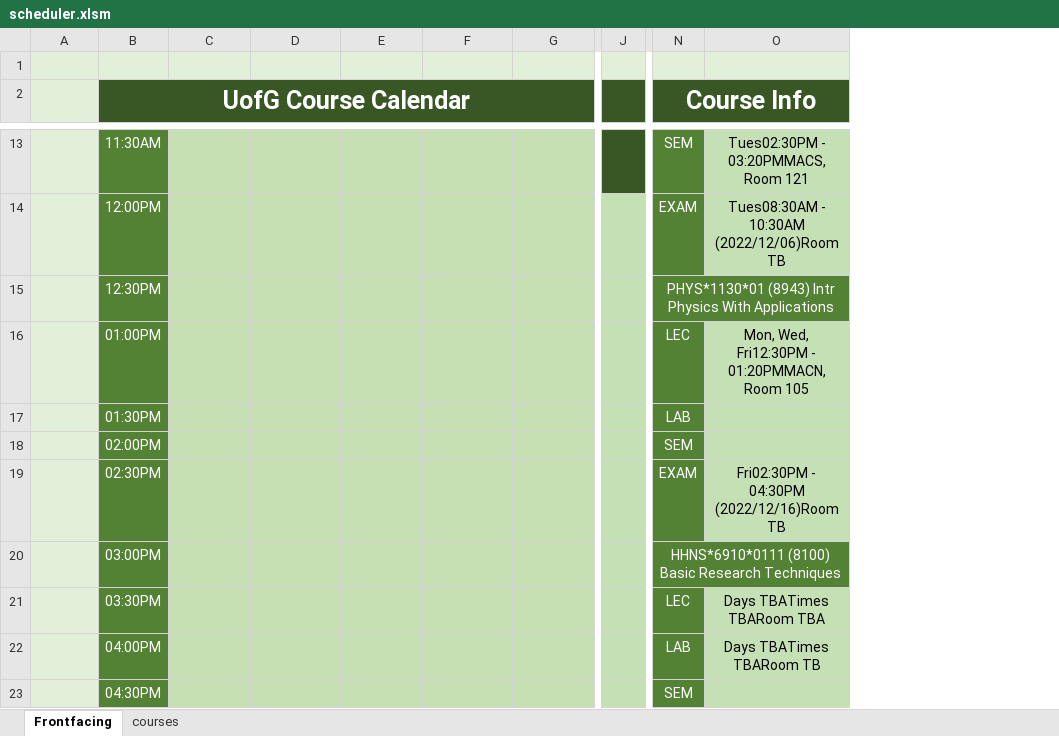
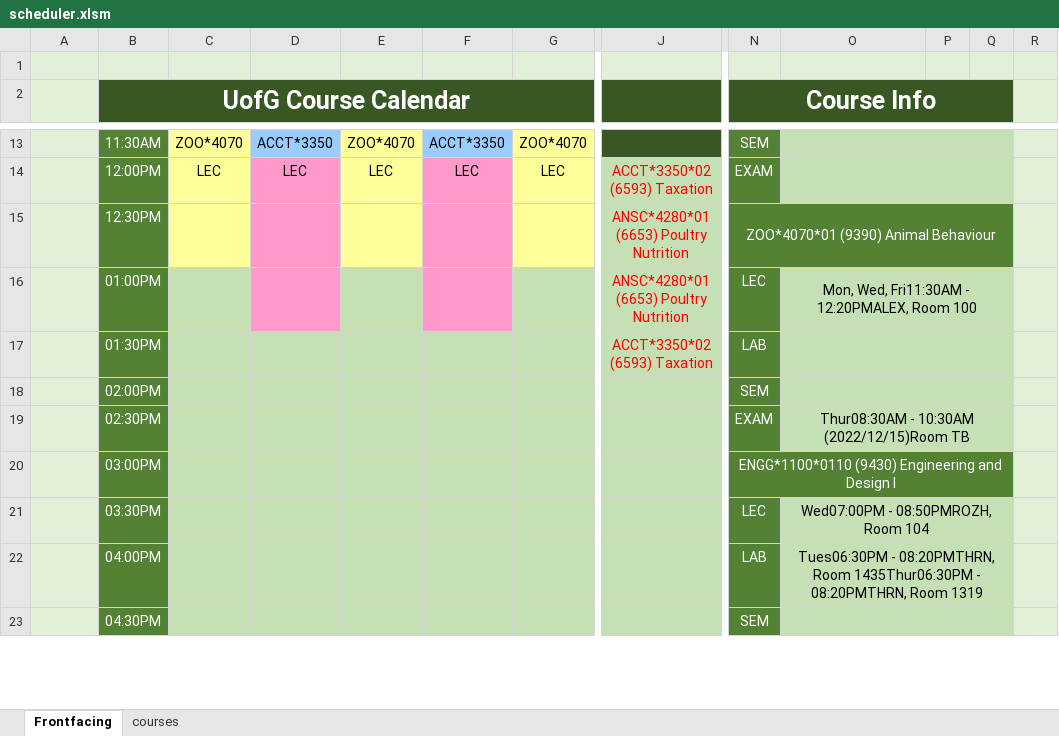
Before and after one commit to sbaluja/course-scheduler, an Excel workbook: scheduler.xlsm, sheet Frontfacing, drawn as a sheet; only a part is shown, gaps mark what is left out; values as stored, in another font and other column widths than the file's, no borders; charts and pictures not drawn; removed rows and columns are numbered as before the commit, all else as after; the diff covers the shown part only; the diff names each change by its address in the sheet, - before the commit and + after, or states it on an @@ line.

```diff
--- a/scheduler.xlsm (sheet Frontfacing)
+++ b/scheduler.xlsm (sheet Frontfacing)
-column J, empty
+column J, rows 14-17: ACCT*3350*02 (6593) Taxation | ANSC*4280*01 (6653) Poultry Nutrition | ANSC*4280*01 (6653) Poultry Nutrition | ACCT*3350*02 (6593) Taxation
+column P, empty
+column Q, empty
+column R, empty
-C13: (empty)
+C13: ZOO*4070
-C13:C15 fill: #C6E0B4
+C13:C15 fill: #FFFF99
-D13 fill: #C6E0B4
+D13 fill: #99CCFF
-D13: (empty)
+D13: ACCT*3350
-E13: (empty)
+E13: ZOO*4070
-E13:E15 fill: #C6E0B4
+E13:E15 fill: #FFFF99
-F13 fill: #C6E0B4
+F13 fill: #99CCFF
-F13: (empty)
+F13: ACCT*3350
-G13: (empty)
+G13: ZOO*4070
-G13:G15 fill: #C6E0B4
+G13:G15 fill: #FFFF99
-O13: Tues02:30PM - 03:20PMMACS, Room 121
+O13: (empty)
+O13:Q13 merged
-C14: (empty)
+C14: LEC
-D14: (empty)
+D14: LEC
-D14:D16 fill: #C6E0B4
+D14:D16 fill: #FF99CC
-E14: (empty)
+E14: LEC
-F14: (empty)
+F14: LEC
-F14:F16 fill: #C6E0B4
+F14:F16 fill: #FF99CC
-G14: (empty)
+G14: LEC
-O14: Tues08:30AM - 10:30AM (2022/12/06)Room TB
+O14: (empty)
+O14:Q14 merged
-N15 (Course Info): PHYS*1130*01 (8943) Intr Physics With Applications
+N15 (Course Info): ZOO*4070*01 (9390) Animal Behaviour
-O16: Mon, Wed, Fri12:30PM - 01:20PMMACN, Room 105
+O16: Mon, Wed, Fri11:30AM - 12:20PMALEX, Room 100
+O16:Q16 merged
+O17:Q17 merged
+O18:Q18 merged
-O19: Fri02:30PM - 04:30PM (2022/12/16)Room TB
+O19: Thur08:30AM - 10:30AM (2022/12/15)Room TB
+O19:Q19 merged
-N20 (Course Info): HHNS*6910*0111 (8100) Basic Research Techniques
+N20 (Course Info): ENGG*1100*0110 (9430) Engineering and Design I
-O21: Days TBATimes TBARoom TBA
+O21: Wed07:00PM - 08:50PMROZH, Room 104
+O21:Q21 merged
-O22: Days TBATimes TBARoom TB
+O22: Tues06:30PM - 08:20PMTHRN, Room 1435Thur06:30PM - 08:20PMTHRN, Room 1319
+O22:Q22 merged
+O23:Q23 merged
```
Also changed, not shown: 20 edited cells, cell formats and merged cells elsewhere in this sheet, sheet courses, formulas that keep their value, hidden cells, charts or pictures.
